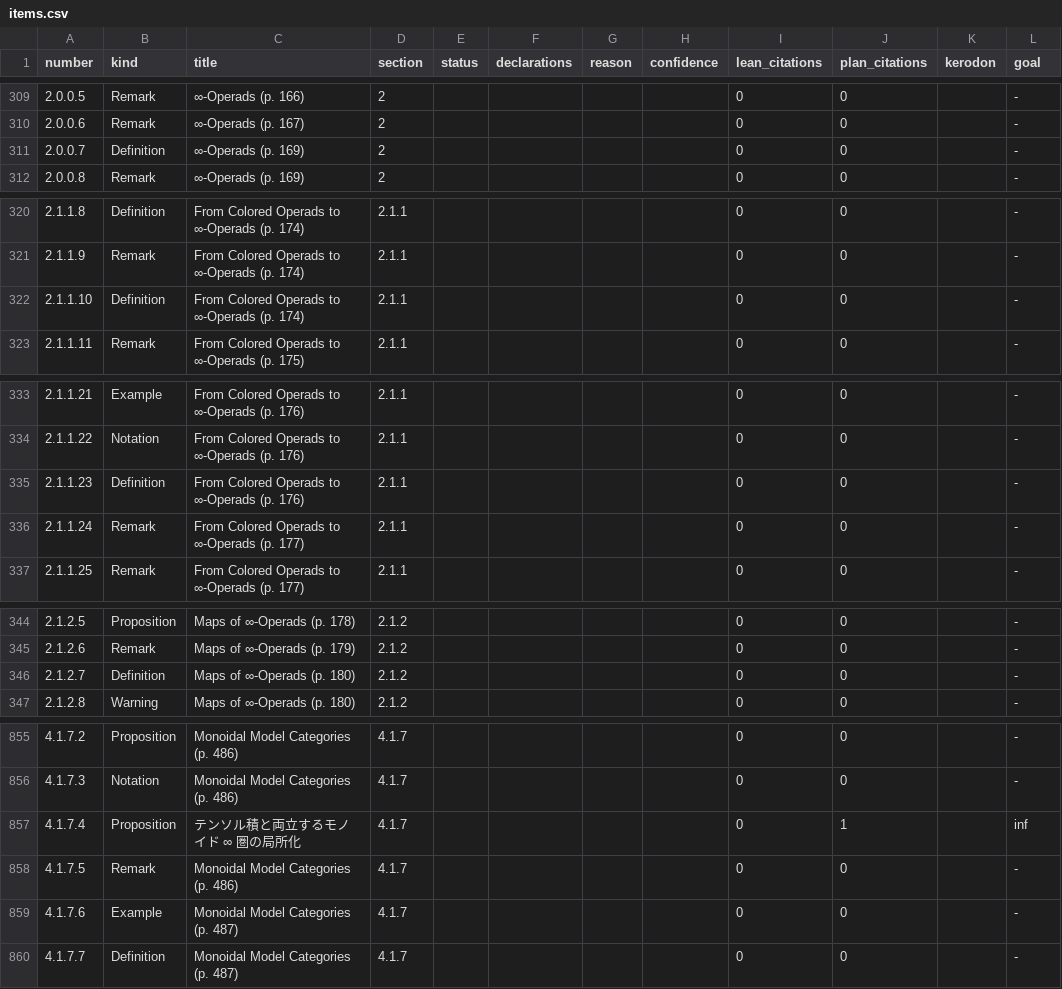
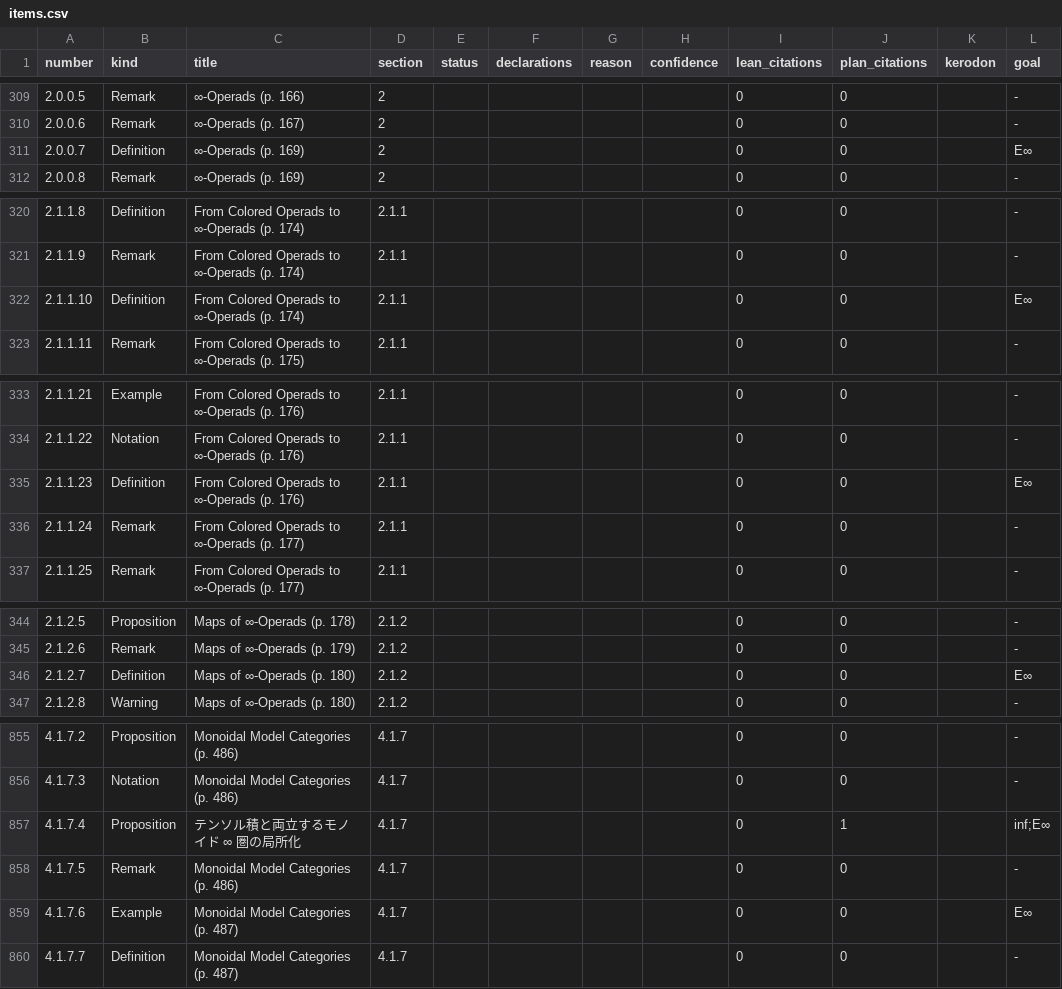
Before and after one commit to unaoya/SerrePositivity, a CSV file: research/ha-coverage/items.csv, drawn as a sheet; only a part is shown, gaps mark what is left out; the diff covers the shown part only.

```diff
--- a/research/ha-coverage/items.csv
+++ b/research/ha-coverage/items.csv
@@ -310,3 +310,3 @@ number,kind,title,section,status,declarations,reason,confidence,lean_citations,p
 2.0.0.6,Remark,∞-Operads (p. 167),2,,,,,0,0,,-
-2.0.0.7,Definition,∞-Operads (p. 169),2,,,,,0,0,,-
+2.0.0.7,Definition,∞-Operads (p. 169),2,,,,,0,0,,E∞
 2.0.0.8,Remark,∞-Operads (p. 169),2,,,,,0,0,,-
@@ -321,3 +321,3 @@ number,kind,title,section,status,declarations,reason,confidence,lean_citations,p
 2.1.1.9,Remark,From Colored Operads to ∞-Operads (p. 174),2.1.1,,,,,0,0,,-
-2.1.1.10,Definition,From Colored Operads to ∞-Operads (p. 174),2.1.1,,,,,0,0,,-
+2.1.1.10,Definition,From Colored Operads to ∞-Operads (p. 174),2.1.1,,,,,0,0,,E∞
 2.1.1.11,Remark,From Colored Operads to ∞-Operads (p. 175),2.1.1,,,,,0,0,,-
@@ -334,3 +334,3 @@ number,kind,title,section,status,declarations,reason,confidence,lean_citations,p
 2.1.1.22,Notation,From Colored Operads to ∞-Operads (p. 176),2.1.1,,,,,0,0,,-
-2.1.1.23,Definition,From Colored Operads to ∞-Operads (p. 176),2.1.1,,,,,0,0,,-
+2.1.1.23,Definition,From Colored Operads to ∞-Operads (p. 176),2.1.1,,,,,0,0,,E∞
 2.1.1.24,Remark,From Colored Operads to ∞-Operads (p. 177),2.1.1,,,,,0,0,,-
@@ -345,3 +345,3 @@ number,kind,title,section,status,declarations,reason,confidence,lean_citations,p
 2.1.2.6,Remark,Maps of ∞-Operads (p. 179),2.1.2,,,,,0,0,,-
-2.1.2.7,Definition,Maps of ∞-Operads (p. 180),2.1.2,,,,,0,0,,-
+2.1.2.7,Definition,Maps of ∞-Operads (p. 180),2.1.2,,,,,0,0,,E∞
 2.1.2.8,Warning,Maps of ∞-Operads (p. 180),2.1.2,,,,,0,0,,-
@@ -856,5 +856,5 @@ number,kind,title,section,status,declarations,reason,confidence,lean_citations,p
 4.1.7.3,Notation,Monoidal Model Categories (p. 486),4.1.7,,,,,0,0,,-
-4.1.7.4,Proposition,テンソル積と両立するモノイド ∞ 圏の局所化,4.1.7,,,,,0,1,,inf
+4.1.7.4,Proposition,テンソル積と両立するモノイド ∞ 圏の局所化,4.1.7,,,,,0,1,,inf;E∞
 4.1.7.5,Remark,Monoidal Model Categories (p. 486),4.1.7,,,,,0,0,,-
-4.1.7.6,Example,Monoidal Model Categories (p. 487),4.1.7,,,,,0,0,,-
+4.1.7.6,Example,Monoidal Model Categories (p. 487),4.1.7,,,,,0,0,,E∞
 4.1.7.7,Definition,Monoidal Model Categories (p. 487),4.1.7,,,,,0,0,,-
```
Also changed, not shown: 16 edited cells elsewhere in this file.
